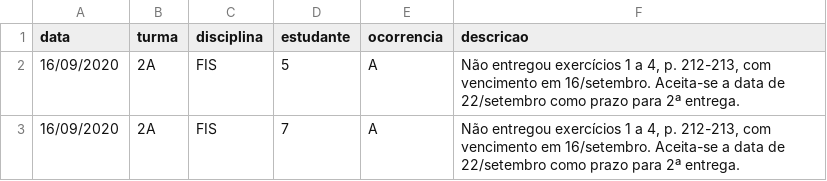
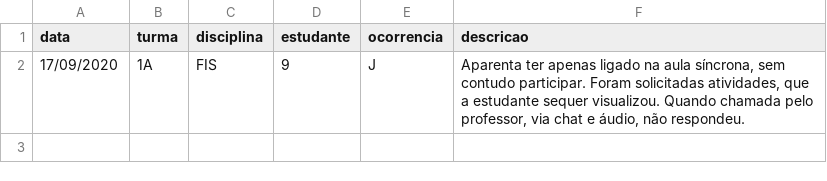
Before and after one commit to pbittencourt/scripts, a CSV file: notas_online/ocorrencias.csv, drawn as a sheet; removed rows and columns are numbered as before the commit, all else as after; the diff names each change by its address in the sheet, - before the commit and + after, or states it on an @@ line.

Commit message:
presença e ocorrências de 17/setembro

```diff
--- a/notas_online/ocorrencias.csv
+++ b/notas_online/ocorrencias.csv
-row 2: 16/09/2020 | 2A | FIS | 5 | A | Não entregou exercícios 1 a 4, p. 212-213, com vencimento em 16/setembro. Aceita-se a data de 22/setembro como prazo para 2ª entrega.
-row 3: 16/09/2020 | 2A | FIS | 7 | A | Não entregou exercícios 1 a 4, p. 212-213, com vencimento em 16/setembro. Aceita-se a data de 22/setembro como prazo para 2ª entrega.
+row 2: 17/09/2020 | 1A | FIS | 9 | J | Aparenta ter apenas ligado na aula síncrona, sem contudo participar. Foram solicitadas atividades, que a estudante sequer visualizou. Quando chamada pelo professor, via chat e áudio, não respondeu.
```
Also changed, not shown: 1 other file.
